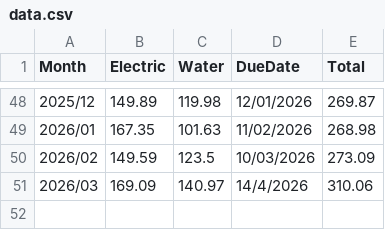
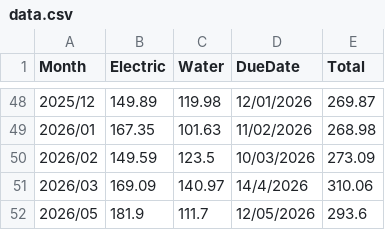
Before and after one commit to teo-jun-xiong/splash-zap-chaching, a CSV file: data.csv, drawn as a sheet; only a part is shown, gaps mark what is left out.

```diff
--- a/data.csv
+++ b/data.csv
@@ -51 +51,2 @@ Month,Electric,Water,DueDate,Total
 2026/03,169.09,140.97,14/4/2026,310.06
+2026/05,181.9,111.7,12/05/2026,293.6
```
